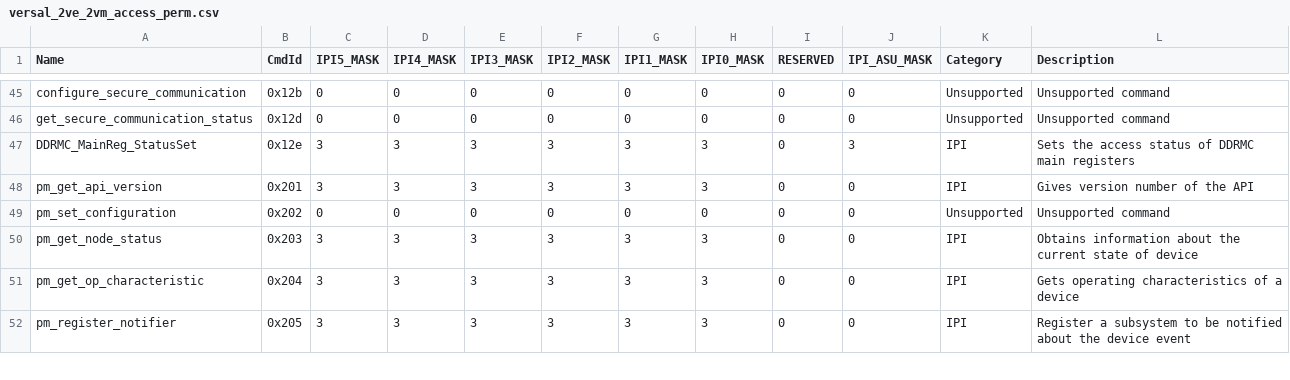
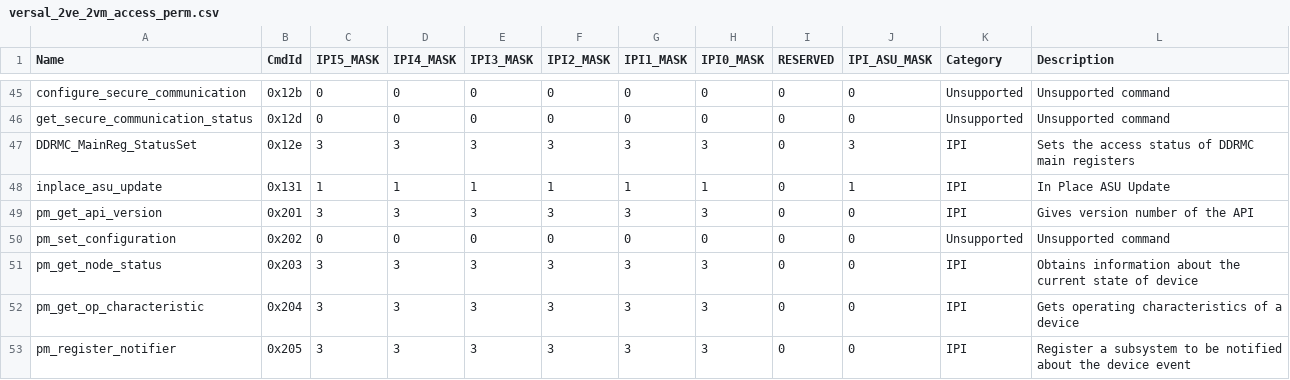
Before and after one commit to Xilinx/embeddedsw, a CSV file: lib/sw_apps/versal_plm/data/versal_2ve_2vm_access_perm.csv, drawn as a sheet; only a part is shown, gaps mark what is left out.

Commit message:
sw_apps: versal_plm: add In-Place ASU Update command
Add In-Place ASU Update command in csv permission list.

Signed-off-by: Vivek Machchhar <VivekVijaybhai.Machchhar@amd.com>

Acked-for-series: Mounika Akula <mounika.akula@amd.com>

```diff
--- a/lib/sw_apps/versal_plm/data/versal_2ve_2vm_access_perm.csv
+++ b/lib/sw_apps/versal_plm/data/versal_2ve_2vm_access_perm.csv
@@ -47,2 +47,3 @@ get_secure_communication_status,0x12d,0,0,0,0,0,0,0,0,Unsupported,Unsupported co
 DDRMC_MainReg_StatusSet,0x12e,3,3,3,3,3,3,0,3,IPI,Sets the access status of DDRMC main registers
+inplace_asu_update,0x131,1,1,1,1,1,1,0,1,IPI,In Place ASU Update
 pm_get_api_version,0x201,3,3,3,3,3,3,0,0,IPI,Gives version number of the API
```
